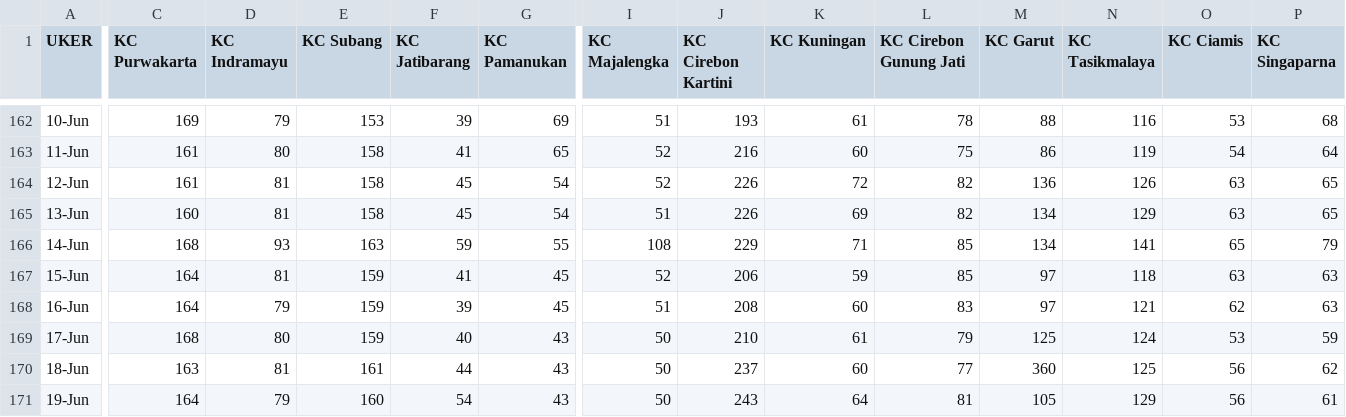
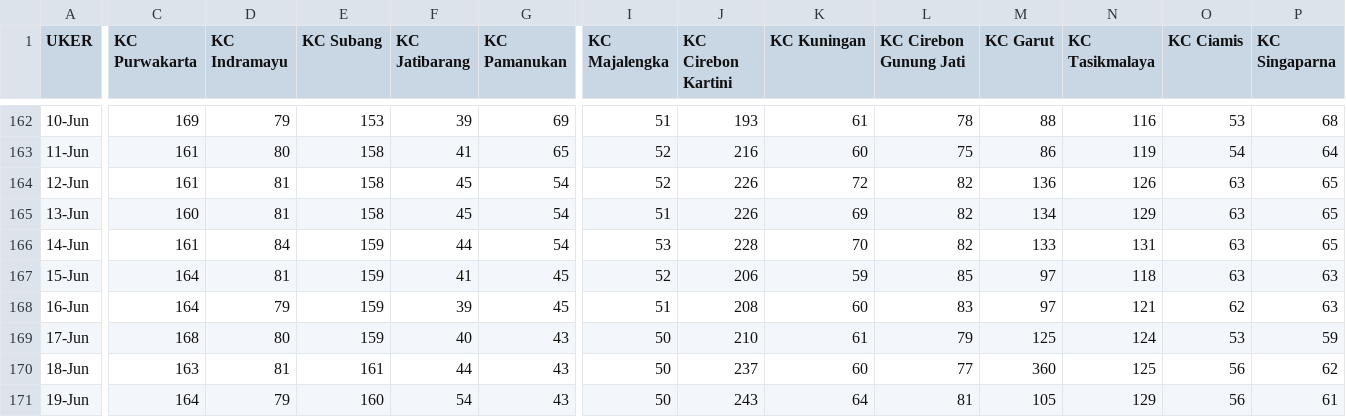
Before and after one commit to alganii14/grafik, a CSV file: csv konsol/giro.csv, drawn as a sheet; only a part is shown, gaps mark what is left out; the diff covers the shown part only; the diff names each change by its address in the sheet, - before the commit and + after, or states it on an @@ line.

```diff
--- a/csv konsol/giro.csv
+++ b/csv konsol/giro.csv
-C166 (KC Purwakarta): 168
+C166 (KC Purwakarta): 161
-D166 (KC Indramayu): 93
+D166 (KC Indramayu): 84
-E166 (KC Subang): 163
+E166 (KC Subang): 159
-F166 (KC Jatibarang): 59
+F166 (KC Jatibarang): 44
-G166 (KC Pamanukan): 55
+G166 (KC Pamanukan): 54
-I166 (KC Majalengka): 108
+I166 (KC Majalengka): 53
-J166 (KC Cirebon Kartini): 229
+J166 (KC Cirebon Kartini): 228
-K166 (KC Kuningan): 71
+K166 (KC Kuningan): 70
-L166 (KC Cirebon Gunung Jati): 85
+L166 (KC Cirebon Gunung Jati): 82
-M166 (KC Garut): 134
+M166 (KC Garut): 133
-N166 (KC Tasikmalaya): 141
+N166 (KC Tasikmalaya): 131
-O166 (KC Ciamis): 65
+O166 (KC Ciamis): 63
-P166 (KC Singaparna): 79
+P166 (KC Singaparna): 65
```
Also changed, not shown: 13 edited cells elsewhere in this file, csv konsol/casa.csv, csv konsol/dpk.csv, 1 other file.
